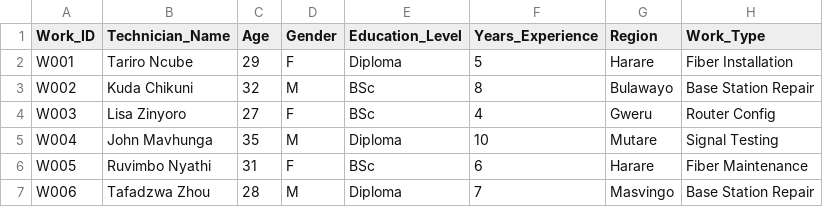
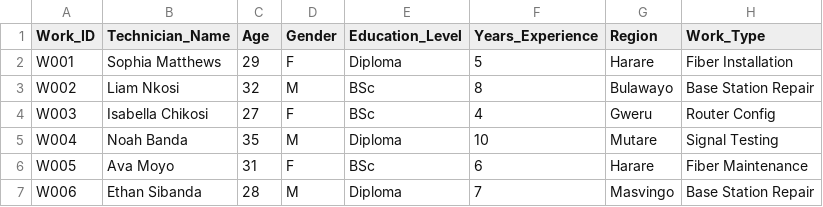
Before and after one commit to dumisanimukuchura/LongDistanceTelecoms-Field-Operations-Mini-Analysis-with-Python, a CSV file: data/telecom_field_operations.csv, drawn as a sheet; only a part is shown; the diff names each change by its address in the sheet, - before the commit and + after, or states it on an @@ line.

Commit message:
Libraries and Data Import and View

```diff
--- a/data/telecom_field_operations.csv
+++ b/data/telecom_field_operations.csv
-B2 (Technician_Name): Tariro Ncube
+B2 (Technician_Name): Sophia Matthews
-B3 (Technician_Name): Kuda Chikuni
+B3 (Technician_Name): Liam Nkosi
-B4 (Technician_Name): Lisa Zinyoro
+B4 (Technician_Name): Isabella Chikosi
-B5 (Technician_Name): John Mavhunga
+B5 (Technician_Name): Noah Banda
-B6 (Technician_Name): Ruvimbo Nyathi
+B6 (Technician_Name): Ava Moyo
-B7 (Technician_Name): Tafadzwa Zhou
+B7 (Technician_Name): Ethan Sibanda
```
Also changed, not shown: 1 other file.
